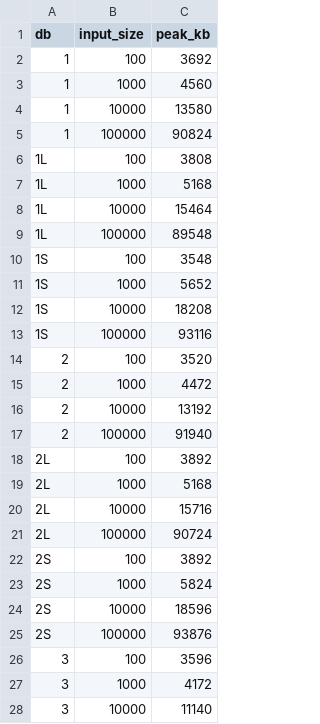
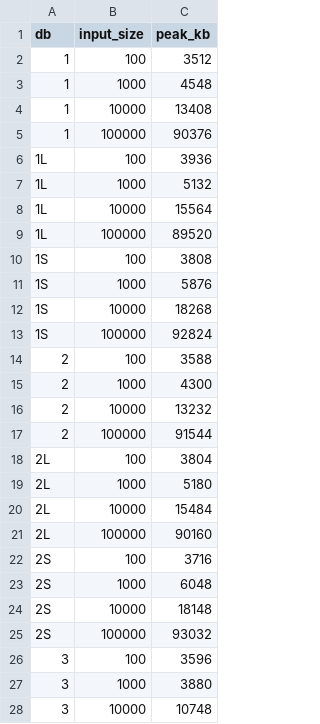
Before and after one commit to kerfmanner/A-D_HW_student_db, a CSV file: results/memory.csv, drawn as a sheet; only a part is shown; the diff covers the shown part only.

```diff
--- a/results/memory.csv
+++ b/results/memory.csv
@@ -1,28 +1,28 @@
 db,input_size,peak_kb
-1,100,3692
-1,1000,4560
-1,10000,13580
-1,100000,90824
-1L,100,3808
-1L,1000,5168
-1L,10000,15464
-1L,100000,89548
-1S,100,3548
-1S,1000,5652
-1S,10000,18208
-1S,100000,93116
-2,100,3520
-2,1000,4472
-2,10000,13192
-2,100000,91940
-2L,100,3892
-2L,1000,5168
-2L,10000,15716
-2L,100000,90724
-2S,100,3892
-2S,1000,5824
-2S,10000,18596
-2S,100000,93876
+1,100,3512
+1,1000,4548
+1,10000,13408
+1,100000,90376
+1L,100,3936
+1L,1000,5132
+1L,10000,15564
+1L,100000,89520
+1S,100,3808
+1S,1000,5876
+1S,10000,18268
+1S,100000,92824
+2,100,3588
+2,1000,4300
+2,10000,13232
+2,100000,91544
+2L,100,3804
+2L,1000,5180
+2L,10000,15484
+2L,100000,90160
+2S,100,3716
+2S,1000,6048
+2S,10000,18148
+2S,100000,93032
 3,100,3596
-3,1000,4172
-3,10000,11140
+3,1000,3880
+3,10000,10748
```
Also changed, not shown: 1 edited cell elsewhere in this file, results/ops.csv, 5 other files.
